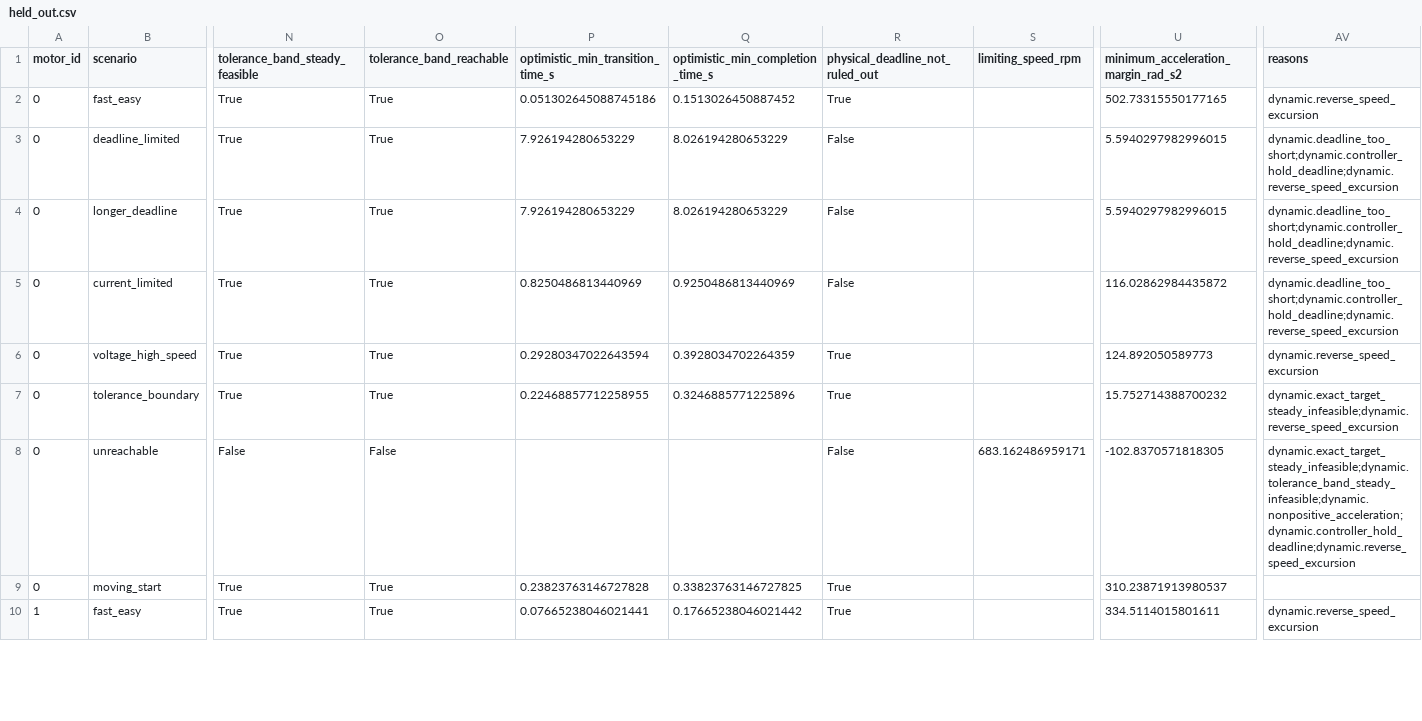
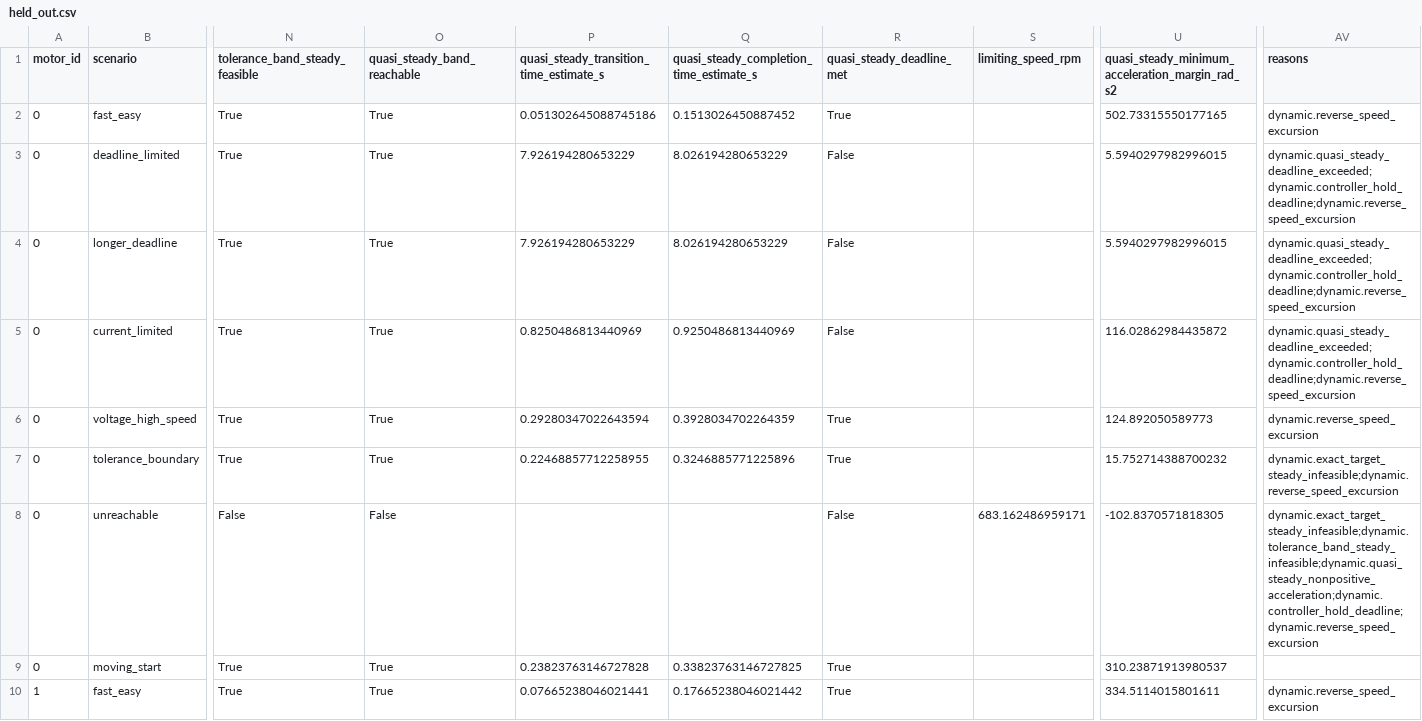
Before and after one commit to terogra/self-commissioning-pmsm-drive, a CSV file: results/dynamic_operating_feasibility/held_out.csv, drawn as a sheet; only a part is shown, gaps mark what is left out; the diff covers the shown part only; the diff names each change by its address in the sheet, - before the commit and + after, or states it on an @@ line.

Commit message:
Scope M16 timing and deadline semantics to the quasi-steady model

```diff
--- a/results/dynamic_operating_feasibility/held_out.csv
+++ b/results/dynamic_operating_feasibility/held_out.csv
-O1: tolerance_band_reachable
+O1: quasi_steady_band_reachable
-P1: optimistic_min_transition_time_s
+P1: quasi_steady_transition_time_estimate_s
-Q1: optimistic_min_completion_time_s
+Q1: quasi_steady_completion_time_estimate_s
-R1: physical_deadline_not_ruled_out
+R1: quasi_steady_deadline_met
-U1: minimum_acceleration_margin_rad_s2
+U1: quasi_steady_minimum_acceleration_margin_rad_s2
-AV3:AV5 (reasons): dynamic.deadline_too_short;dynamic.controller_hold_deadline;dynamic.reverse_speed_excursion
+AV3:AV5 (reasons): dynamic.quasi_steady_deadline_exceeded;dynamic.controller_hold_deadline;dynamic.reverse_speed_excursion
-AV8 (reasons): dynamic.exact_target_steady_infeasible;dynamic.tolerance_band_steady_infeasible;dynamic.nonpositive_acceleration;dynamic.controller_hold_deadline;dynamic.reverse_speed_excursion
+AV8 (reasons): dynamic.exact_target_steady_infeasible;dynamic.tolerance_band_steady_infeasible;dynamic.quasi_steady_nonpositive_acceleration;dynamic.controller_hold_deadline;dynamic.reverse_speed_excursion
```
Also changed, not shown: 16 edited cells elsewhere in this file, results/dynamic_operating_feasibility/development.csv, results/dynamic_operating_feasibility/m14_retrospective.csv, 14 other files.
